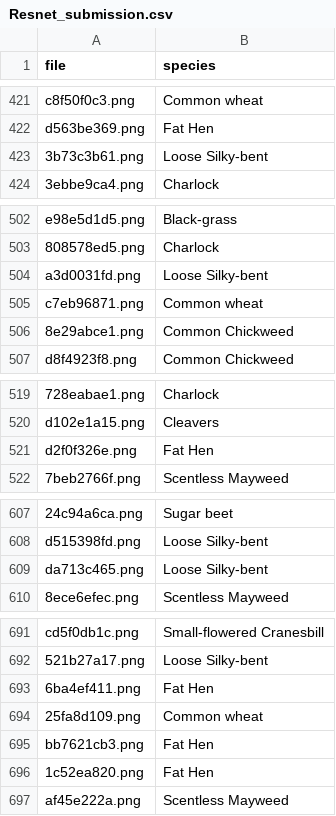
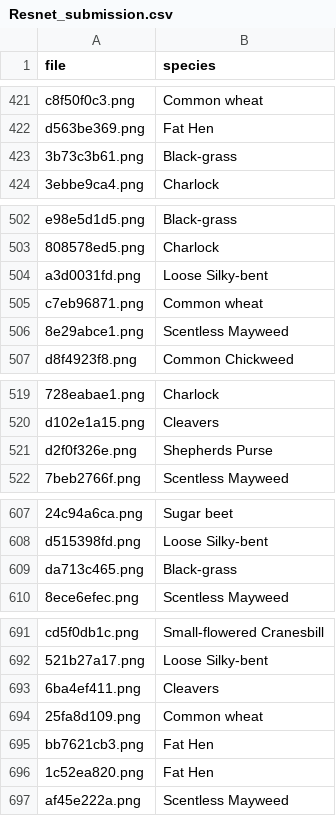
Before and after one commit to BerkinChen/Seedings_Classification, a CSV file: submission/Resnet_submission.csv, drawn as a sheet; only a part is shown, gaps mark what is left out; the diff covers the shown part only; the diff names each change by its address in the sheet, - before the commit and + after, or states it on an @@ line.

```diff
--- a/submission/Resnet_submission.csv
+++ b/submission/Resnet_submission.csv
-B423 (species): Loose Silky-bent
+B423 (species): Black-grass
-B506 (species): Common Chickweed
+B506 (species): Scentless Mayweed
-B521 (species): Fat Hen
+B521 (species): Shepherds Purse
-B609 (species): Loose Silky-bent
+B609 (species): Black-grass
-B693 (species): Fat Hen
+B693 (species): Cleavers
```
Also changed, not shown: 29 edited cells elsewhere in this file, submission/Resnet_dropout_submission.csv.
